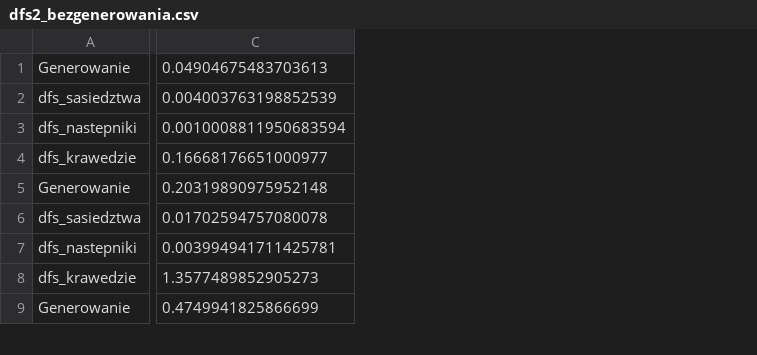
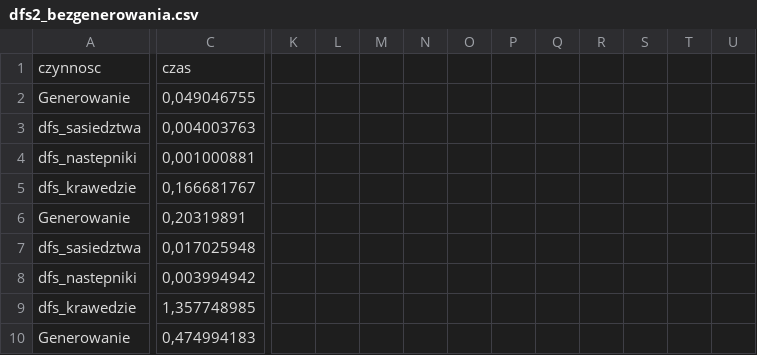
Before and after one commit to Mateusz7410/GRAFY, a CSV file: dfs2_bezgenerowania.csv, drawn as a sheet; only a part is shown, gaps mark what is left out; removed rows and columns are numbered as before the commit, all else as after; rows hold the shown columns only; the diff covers the shown part only; the diff names each change by its address in the sheet, - before the commit and + after, or states it on an @@ line.

```diff
--- a/dfs2_bezgenerowania.csv
+++ b/dfs2_bezgenerowania.csv
-column C, rows 1-9: 0.04904675483703613 | 0.004003763198852539 | 0.0010008811950683594 | 0.16668176651000977 | 0.20319890975952148 | 0.01702594757080078 | 0.003994941711425781 | 1.3577489852905273 | 0.4749941825866699
+column C, rows 2-10: 0,049046755 | 0,004003763 | 0,001000881 | 0,166681767 | 0,20319891 | 0,017025948 | 0,003994942 | 1,357748985 | 0,474994183
+column K, empty
+column L, empty
+column M, empty
+column N, empty
+column O, empty
+column P, empty
+column Q, empty
+column R, empty
+column S, empty
+column T, empty
+column U, empty
+row 1: czynnosc | czas
```
Also changed, not shown: 12 added columns elsewhere in this file, 1 other file.
